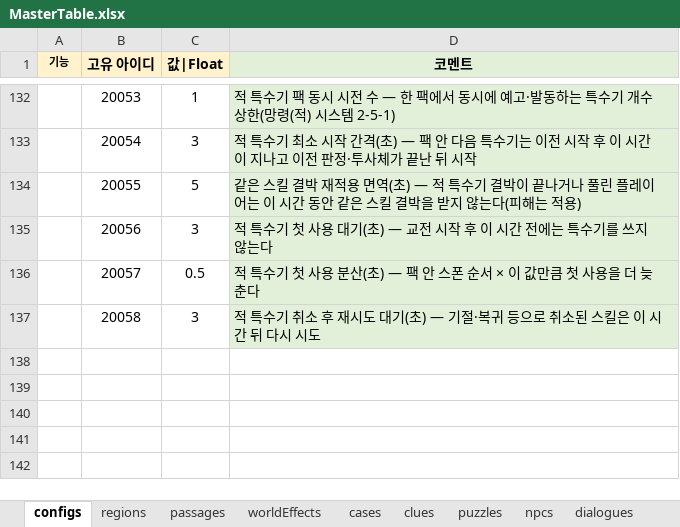
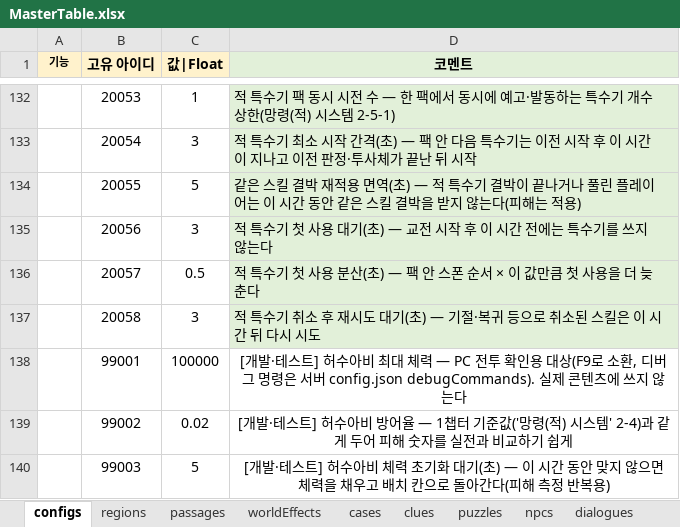
Before and after one commit to Byeongdoo/ProjectY, an Excel workbook: Table/MasterTable.xlsx, sheet configs, drawn as a sheet; only a part is shown, gaps mark what is left out; values as stored, in another font and other column widths than the file's, no borders; conditional formats not drawn; the diff names each change by its address in the sheet, - before the commit and + after, or states it on an @@ line.

```diff
--- a/Table/MasterTable.xlsx (sheet configs)
+++ b/Table/MasterTable.xlsx (sheet configs)
+row 138:  | 99001 | 100000 | [개발·테스트] 허수아비 최대 체력 — PC 전투 확인용 대상(F9로 소환, 디버그 명령은 서버 config.json debugCommands). 실제 콘텐츠에 쓰지 않는다
+row 139:  | 99002 | 0.02 | [개발·테스트] 허수아비 방어율 — 1챕터 기준값('망령(적) 시스템' 2-4)과 같게 두어 피해 숫자를 실전과 비교하기 쉽게
+row 140:  | 99003 | 5 | [개발·테스트] 허수아비 체력 초기화 대기(초) — 이 시간 동안 맞지 않으면 체력을 채우고 배치 칸으로 돌아간다(피해 측정 반복용)
```
Also changed, not shown: 21 other files.
